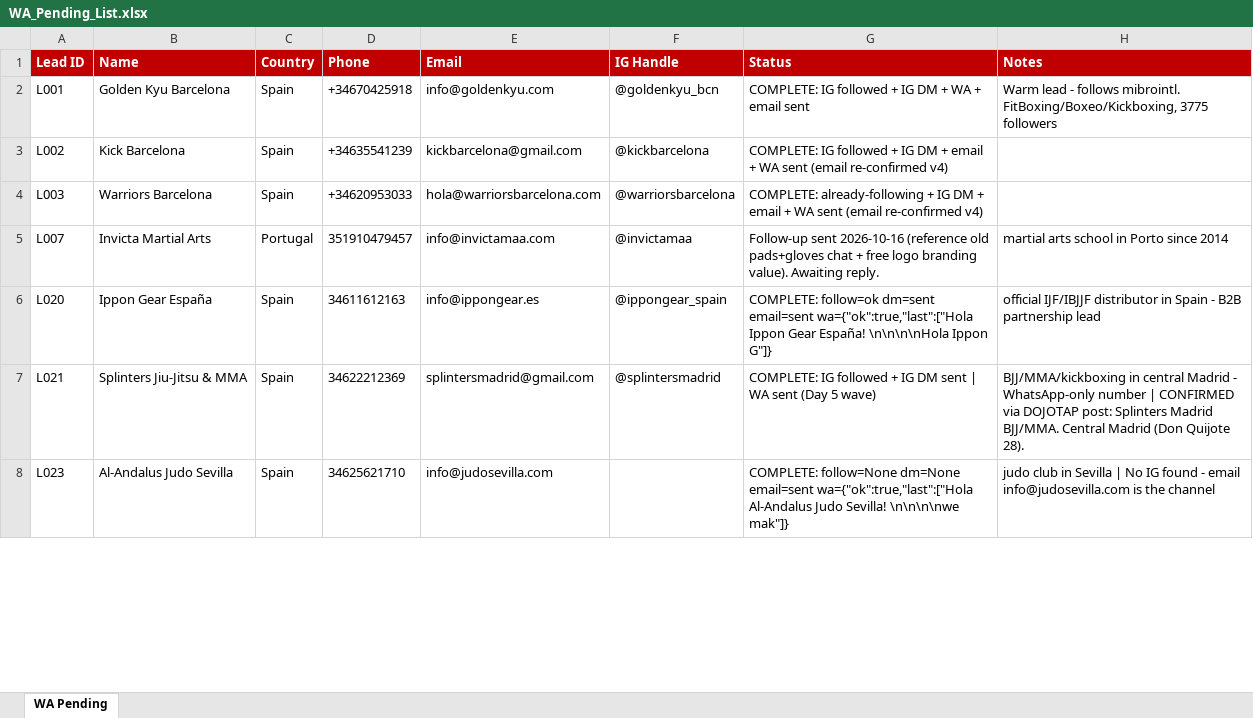
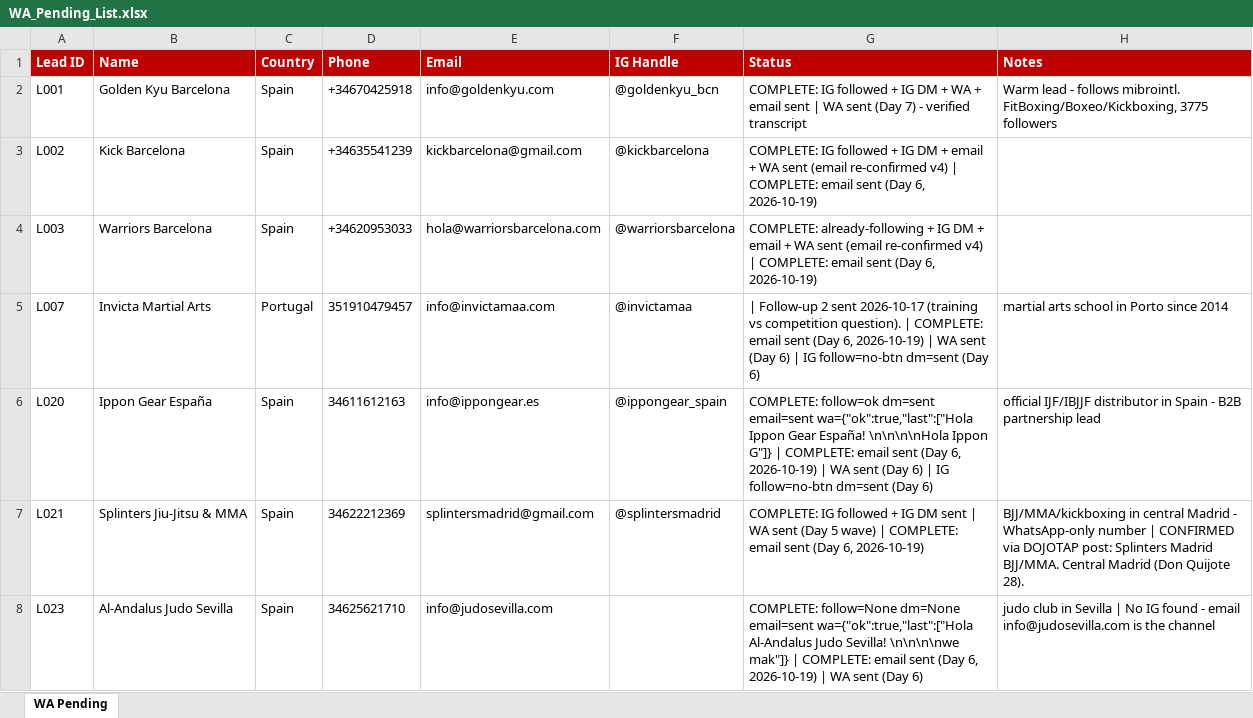
Before and after one commit to hsnwarriorapparel-dot/hsn-business, an Excel workbook: WA_Pending_List.xlsx, sheet WA Pending, drawn as a sheet; only a part is shown; values as stored, in another font and other column widths than the file's, no borders; the diff covers the shown part only; the diff names each change by its address in the sheet, - before the commit and + after, or states it on an @@ line.

```diff
--- a/WA_Pending_List.xlsx (sheet WA Pending)
+++ b/WA_Pending_List.xlsx (sheet WA Pending)
-G2 (Status): …email sent
+G2 (Status): …email sent | WA sent (Day 7) - verified transcript
-G3 (Status): …re-confirmed v4)
+G3 (Status): …re-confirmed v4) | COMPLETE: email sent (Day 6, 2026-10-19)
-G4 (Status): …re-confirmed v4)
+G4 (Status): …re-confirmed v4) | COMPLETE: email sent (Day 6, 2026-10-19)
-G5 (Status): Follow-up sent 2026-10-16 (reference old pads+gloves chat + free logo branding value). Awaiting reply.
+G5 (Status): | Follow-up 2 sent 2026-10-17 (training vs competition question). | COMPLETE: email sent (Day 6, 2026-10-19) | WA sent (Day 6) | IG follow=no-btn dm=sent (Day 6)
-G6 (Status): …Ippon G"]}
+G6 (Status): …Ippon G"]} | COMPLETE: email sent (Day 6, 2026-10-19) | WA sent (Day 6) | IG follow=no-btn dm=sent (Day 6)
-G7 (Status): …5 wave)
+G7 (Status): …5 wave) | COMPLETE: email sent (Day 6, 2026-10-19)
-G8 (Status): …\n\n\n\nwe mak"]}
+G8 (Status): …\n\n\n\nwe mak"]} | COMPLETE: email sent (Day 6, 2026-10-19) | WA sent (Day 6)
```
Also changed, not shown: 3 added rows, 1 removed row and 39 edited cells elsewhere in this sheet, HWA_Lead_Tracker.xlsx, 4 other files.
